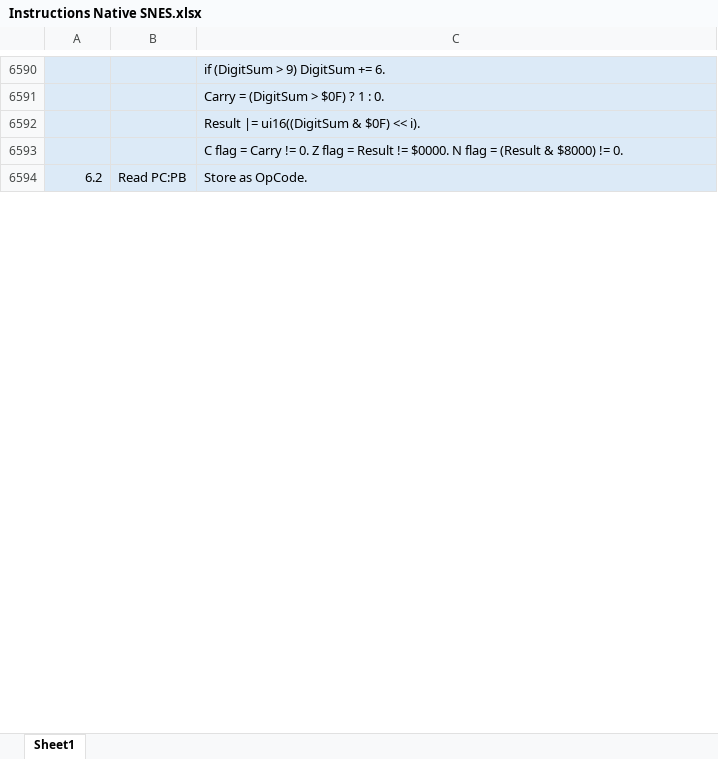
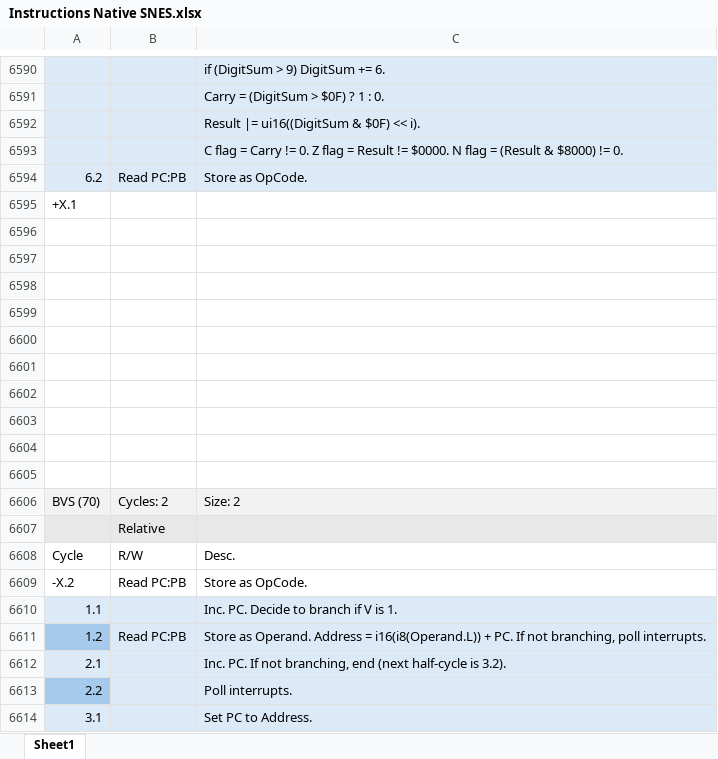
Before and after one commit to L-Spiro/BirdSNES, an Excel workbook: Research/Instructions/Instructions Native SNES.xlsx, sheet Sheet1, drawn as a sheet; only a part is shown, gaps mark what is left out; values as stored, in another font and other column widths than the file's, no borders; the diff covers the shown part only; the diff names each change by its address in the sheet, - before the commit and + after, or states it on an @@ line.

Commit message:
Updated instruction document.

```diff
--- a/Research/Instructions/Instructions Native SNES.xlsx (sheet Sheet1)
+++ b/Research/Instructions/Instructions Native SNES.xlsx (sheet Sheet1)
+row 6595: +X.1
+row 6596: (empty)
+row 6597: (empty)
+row 6598: (empty)
+row 6599: (empty)
+row 6600: (empty)
+row 6601: (empty)
+row 6602: (empty)
+row 6603: (empty)
+row 6604: (empty)
+row 6605: (empty)
+row 6606: BVS (70) | Cycles: 2 | Size: 2
+row 6607:  | Relative
+row 6608: Cycle | R/W | Desc.
+row 6609: -X.2 | Read PC:PB | Store as OpCode.
+row 6610: 1.1 |  | Inc. PC. Decide to branch if V is 1.
+row 6611: 1.2 | Read PC:PB | Store as Operand. Address = i16(i8(Operand.L)) + PC. If not branching, poll interrupts.
+row 6612: 2.1 |  | Inc. PC. If not branching, end (next half-cycle is 3.2).
+row 6613: 2.2 |  | Poll interrupts.
+row 6614: 3.1 |  | Set PC to Address.
```
Also changed, not shown: 961 added rows, 16 removed rows, 16 edited cells and merged cells elsewhere in this sheet, 5 other files.
